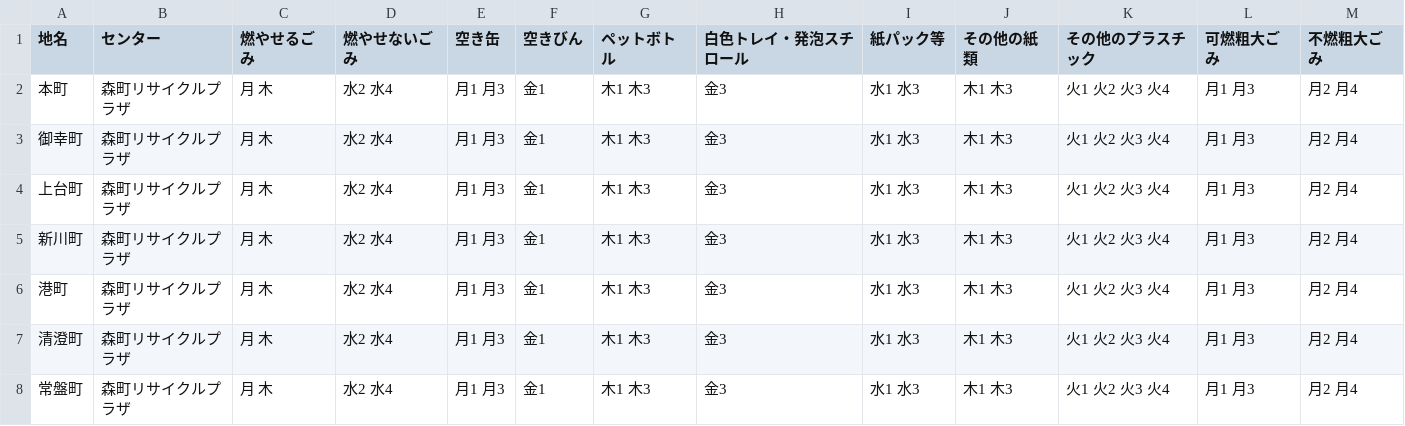
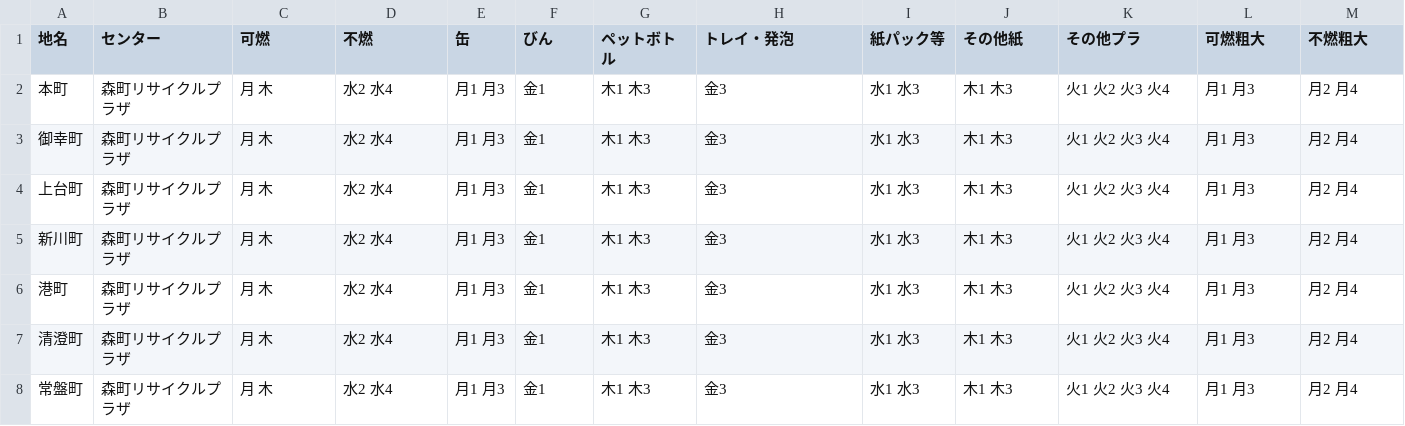
Before and after one commit to howml/5374, a CSV file: data/area_days.csv, drawn as a sheet; only a part is shown.

Commit message:
データ修正

```diff
--- a/data/area_days.csv
+++ b/data/area_days.csv
@@ -1,2 +1,2 @@
-地名,センター,燃やせるごみ,燃やせないごみ,空き缶,空きびん,ペットボトル,白色トレイ・発泡スチロール,紙パック等,その他の紙類,その他のプラスチック,可燃粗大ごみ,不燃粗大ごみ
+地名,センター,可燃,不燃,缶,びん,ペットボトル,トレイ・発泡,紙パック等,その他紙,その他プラ,可燃粗大,不燃粗大
 本町,森町リサイクルプラザ,月 木,水2 水4,月1 月3,金1,木1 木3,金3,水1 水3,木1 木3,火1 火2 火3 火4,月1 月3,月2 月4
```
